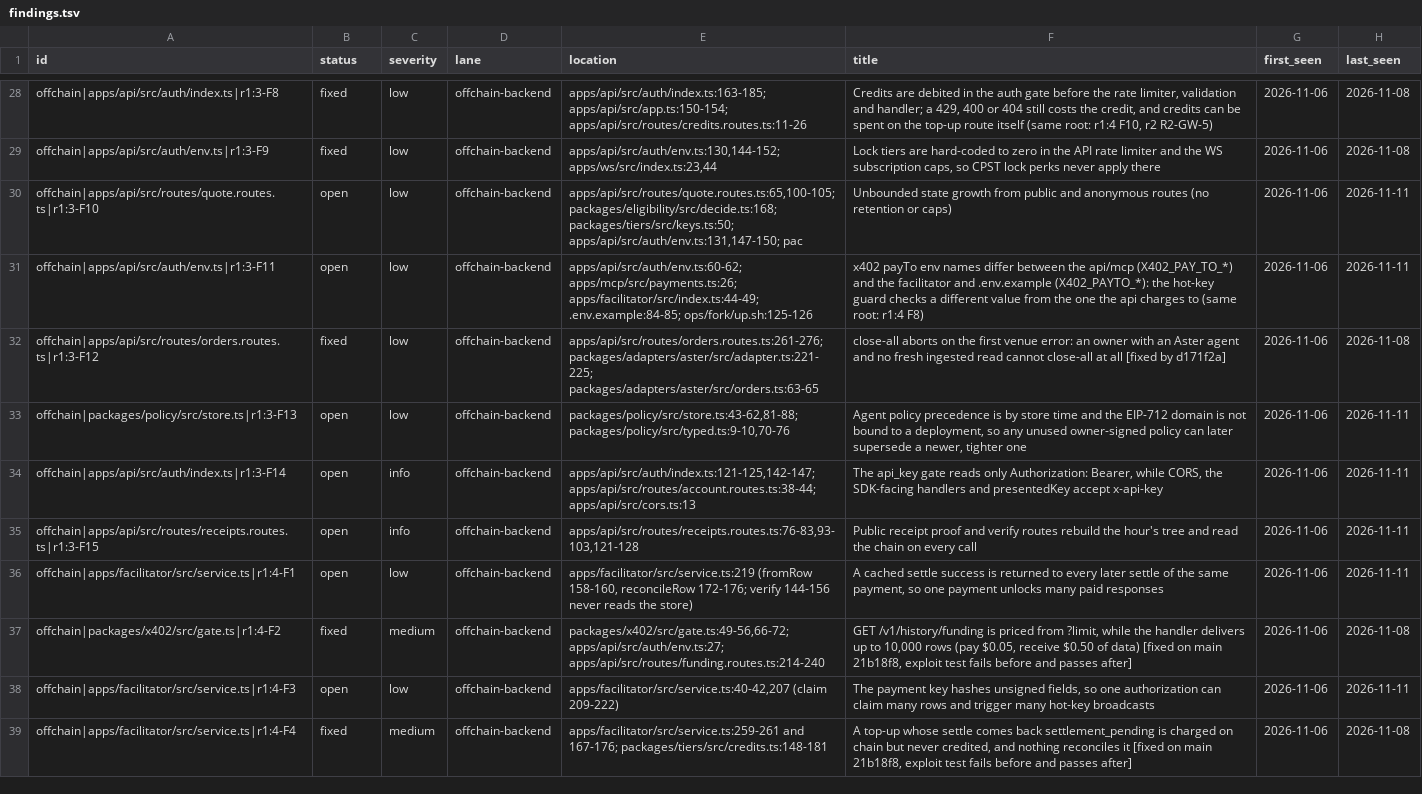
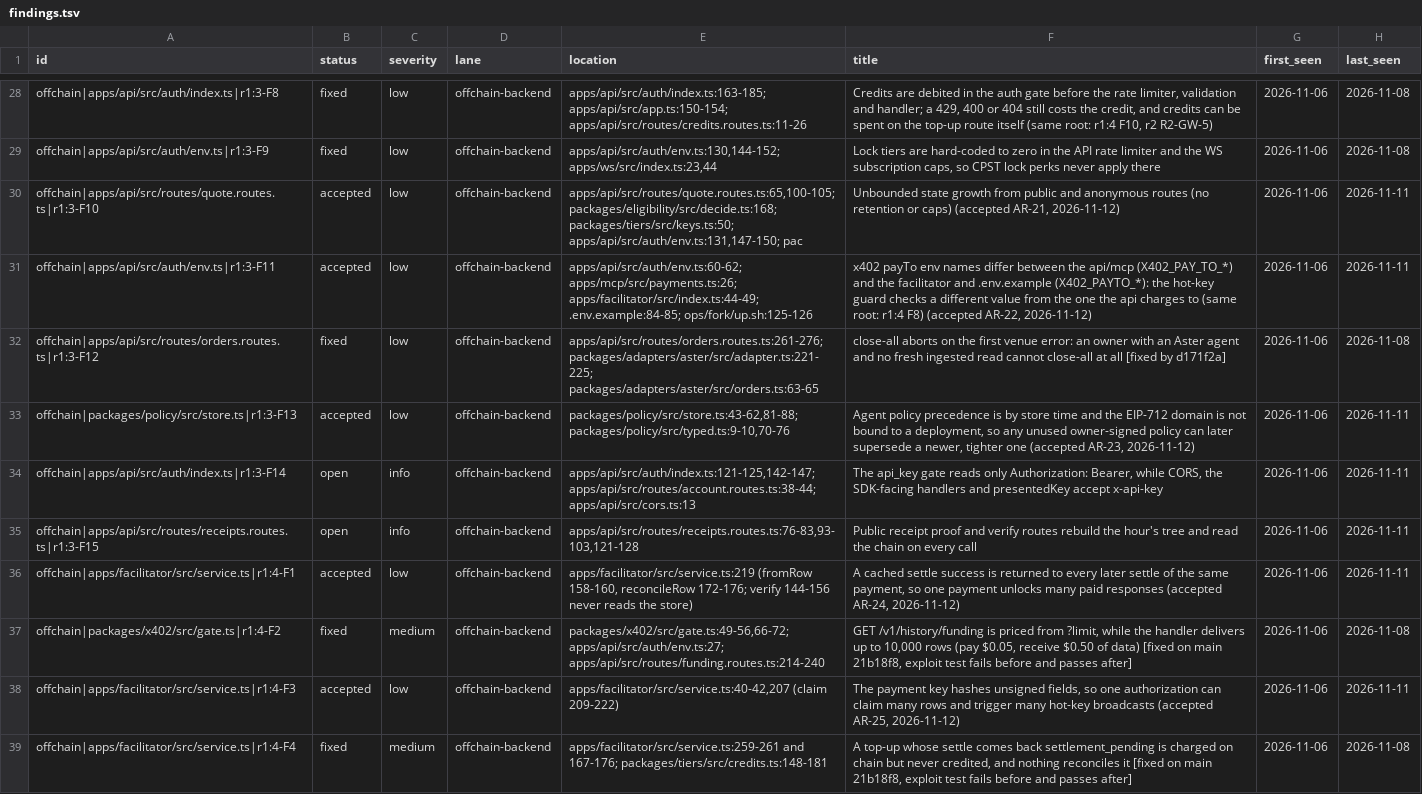
Before and after one commit to capstandev/capstan, a TSV file: .audit-grade/findings.tsv, drawn as a sheet; only a part is shown, gaps mark what is left out; the diff covers the shown part only.

Commit message:
merge: accepted risks AR-12 to AR-63, owner-approved (docs/accepted-risks)

```diff
--- a/.audit-grade/findings.tsv
+++ b/.audit-grade/findings.tsv
@@ -29,11 +29,11 @@ offchain|apps/api/src/auth/index.ts|r1:3-F8	fixed	low	offchain-backend	apps/api/
 offchain|apps/api/src/auth/env.ts|r1:3-F9	fixed	low	offchain-backend	apps/api/src/auth/env.ts:130,144-152; apps/ws/src/index.ts:23,44	Lock tiers are hard-coded to zero in the API rate limiter and the WS subscription caps, so CPST lock perks never apply there	2026-11-06	2026-11-08
-offchain|apps/api/src/routes/quote.routes.ts|r1:3-F10	open	low	offchain-backend	apps/api/src/routes/quote.routes.ts:65,100-105; packages/eligibility/src/decide.ts:168; packages/tiers/src/keys.ts:50; apps/api/src/auth/env.ts:131,147-150; pac	Unbounded state growth from public and anonymous routes (no retention or caps)	2026-11-06	2026-11-11
-offchain|apps/api/src/auth/env.ts|r1:3-F11	open	low	offchain-backend	apps/api/src/auth/env.ts:60-62; apps/mcp/src/payments.ts:26; apps/facilitator/src/index.ts:44-49; .env.example:84-85; ops/fork/up.sh:125-126	x402 payTo env names differ between the api/mcp (X402_PAY_TO_*) and the facilitator and .env.example (X402_PAYTO_*): the hot-key guard checks a different value from the one the api charges to (same root: r1:4 F8)	2026-11-06	2026-11-11
+offchain|apps/api/src/routes/quote.routes.ts|r1:3-F10	accepted	low	offchain-backend	apps/api/src/routes/quote.routes.ts:65,100-105; packages/eligibility/src/decide.ts:168; packages/tiers/src/keys.ts:50; apps/api/src/auth/env.ts:131,147-150; pac	Unbounded state growth from public and anonymous routes (no retention or caps) (accepted AR-21, 2026-11-12)	2026-11-06	2026-11-11
+offchain|apps/api/src/auth/env.ts|r1:3-F11	accepted	low	offchain-backend	apps/api/src/auth/env.ts:60-62; apps/mcp/src/payments.ts:26; apps/facilitator/src/index.ts:44-49; .env.example:84-85; ops/fork/up.sh:125-126	x402 payTo env names differ between the api/mcp (X402_PAY_TO_*) and the facilitator and .env.example (X402_PAYTO_*): the hot-key guard checks a different value from the one the api charges to (same root: r1:4 F8) (accepted AR-22, 2026-11-12)	2026-11-06	2026-11-11
 offchain|apps/api/src/routes/orders.routes.ts|r1:3-F12	fixed	low	offchain-backend	apps/api/src/routes/orders.routes.ts:261-276; packages/adapters/aster/src/adapter.ts:221-225; packages/adapters/aster/src/orders.ts:63-65	close-all aborts on the first venue error: an owner with an Aster agent and no fresh ingested read cannot close-all at all [fixed by d171f2a]	2026-11-06	2026-11-08
-offchain|packages/policy/src/store.ts|r1:3-F13	open	low	offchain-backend	packages/policy/src/store.ts:43-62,81-88; packages/policy/src/typed.ts:9-10,70-76	Agent policy precedence is by store time and the EIP-712 domain is not bound to a deployment, so any unused owner-signed policy can later supersede a newer, tighter one	2026-11-06	2026-11-11
+offchain|packages/policy/src/store.ts|r1:3-F13	accepted	low	offchain-backend	packages/policy/src/store.ts:43-62,81-88; packages/policy/src/typed.ts:9-10,70-76	Agent policy precedence is by store time and the EIP-712 domain is not bound to a deployment, so any unused owner-signed policy can later supersede a newer, tighter one (accepted AR-23, 2026-11-12)	2026-11-06	2026-11-11
 offchain|apps/api/src/auth/index.ts|r1:3-F14	open	info	offchain-backend	apps/api/src/auth/index.ts:121-125,142-147; apps/api/src/routes/account.routes.ts:38-44; apps/api/src/cors.ts:13	The api_key gate reads only Authorization: Bearer, while CORS, the SDK-facing handlers and presentedKey accept x-api-key	2026-11-06	2026-11-11
 offchain|apps/api/src/routes/receipts.routes.ts|r1:3-F15	open	info	offchain-backend	apps/api/src/routes/receipts.routes.ts:76-83,93-103,121-128	Public receipt proof and verify routes rebuild the hour's tree and read the chain on every call	2026-11-06	2026-11-11
-offchain|apps/facilitator/src/service.ts|r1:4-F1	open	low	offchain-backend	apps/facilitator/src/service.ts:219 (fromRow 158-160, reconcileRow 172-176; verify 144-156 never reads the store)	A cached settle success is returned to every later settle of the same payment, so one payment unlocks many paid responses	2026-11-06	2026-11-11
+offchain|apps/facilitator/src/service.ts|r1:4-F1	accepted	low	offchain-backend	apps/facilitator/src/service.ts:219 (fromRow 158-160, reconcileRow 172-176; verify 144-156 never reads the store)	A cached settle success is returned to every later settle of the same payment, so one payment unlocks many paid responses (accepted AR-24, 2026-11-12)	2026-11-06	2026-11-11
 offchain|packages/x402/src/gate.ts|r1:4-F2	fixed	medium	offchain-backend	packages/x402/src/gate.ts:49-56,66-72; apps/api/src/auth/env.ts:27; apps/api/src/routes/funding.routes.ts:214-240	GET /v1/history/funding is priced from ?limit, while the handler delivers up to 10,000 rows (pay $0.05, receive $0.50 of data) [fixed on main 21b18f8, exploit test fails before and passes after]	2026-11-06	2026-11-08
-offchain|apps/facilitator/src/service.ts|r1:4-F3	open	low	offchain-backend	apps/facilitator/src/service.ts:40-42,207 (claim 209-222)	The payment key hashes unsigned fields, so one authorization can claim many rows and trigger many hot-key broadcasts	2026-11-06	2026-11-11
+offchain|apps/facilitator/src/service.ts|r1:4-F3	accepted	low	offchain-backend	apps/facilitator/src/service.ts:40-42,207 (claim 209-222)	The payment key hashes unsigned fields, so one authorization can claim many rows and trigger many hot-key broadcasts (accepted AR-25, 2026-11-12)	2026-11-06	2026-11-11
 offchain|apps/facilitator/src/service.ts|r1:4-F4	fixed	medium	offchain-backend	apps/facilitator/src/service.ts:259-261 and 167-176; packages/tiers/src/credits.ts:148-181	A top-up whose settle comes back settlement_pending is charged on chain but never credited, and nothing reconciles it [fixed on main 21b18f8, exploit test fails before and passes after]	2026-11-06	2026-11-08
```
Also changed, not shown: 94 edited cells elsewhere in this file, 1 other file.
